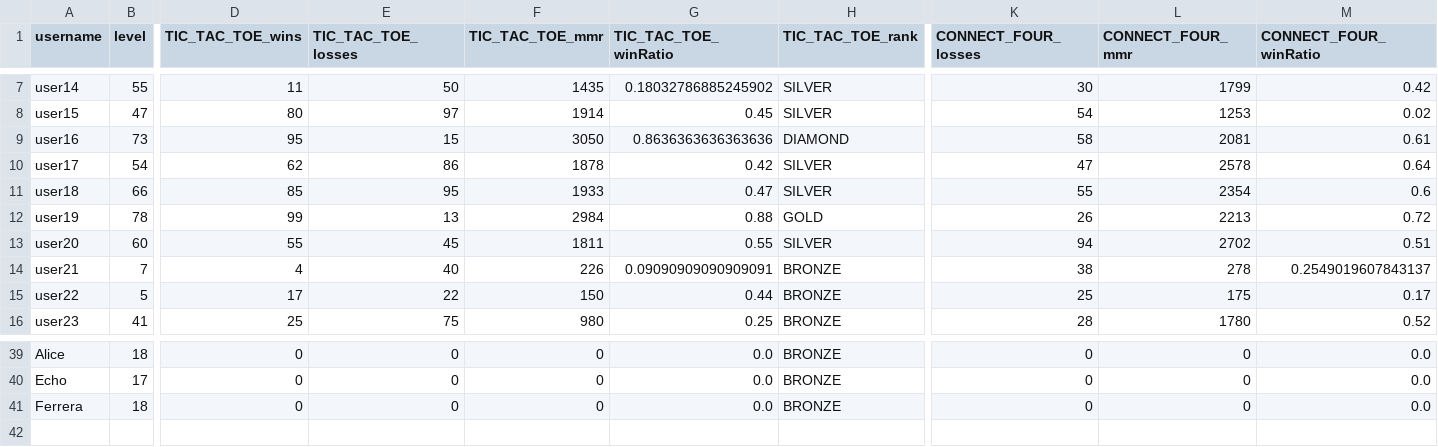
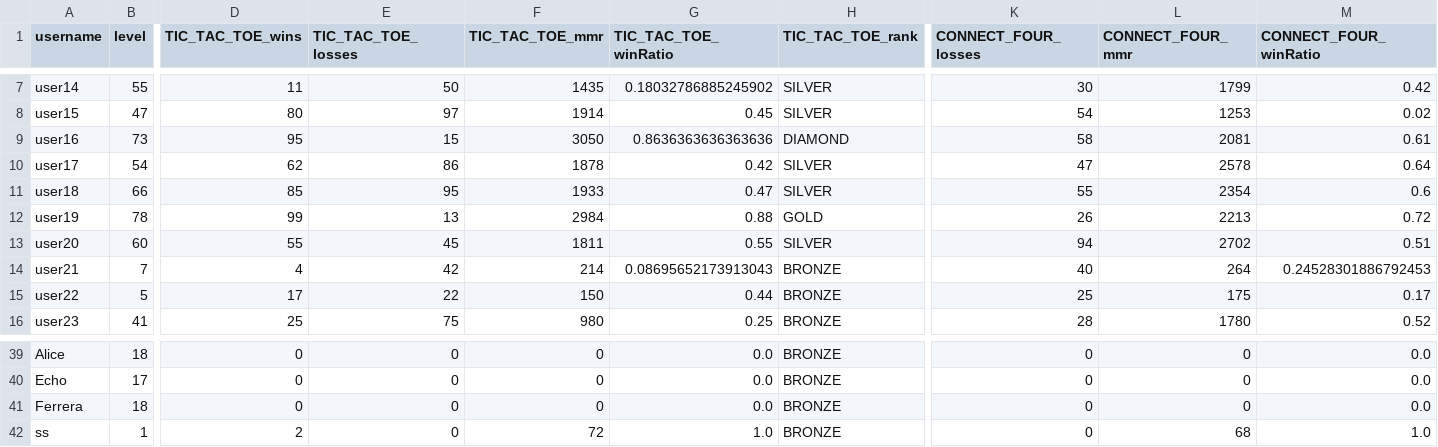
Before and after one commit to SarimEkram/Multiplayer-Board-platform, a CSV file: playerdata.csv, drawn as a sheet; only a part is shown, gaps mark what is left out; rows hold the shown columns only; the diff names each change by its address in the sheet, - before the commit and + after, or states it on an @@ line.

```diff
--- a/playerdata.csv
+++ b/playerdata.csv
-E14 (TIC_TAC_TOE_losses): 40
+E14 (TIC_TAC_TOE_losses): 42
-F14 (TIC_TAC_TOE_mmr): 226
+F14 (TIC_TAC_TOE_mmr): 214
-G14 (TIC_TAC_TOE_winRatio): 0.09090909090909091
+G14 (TIC_TAC_TOE_winRatio): 0.08695652173913043
-K14 (CONNECT_FOUR_losses): 38
+K14 (CONNECT_FOUR_losses): 40
-L14 (CONNECT_FOUR_mmr): 278
+L14 (CONNECT_FOUR_mmr): 264
-M14 (CONNECT_FOUR_winRatio): 0.2549019607843137
+M14 (CONNECT_FOUR_winRatio): 0.24528301886792453
+row 42: ss | 1 | 2 | 0 | 72 | 1.0 | BRONZE | 0 | 68 | 1.0
```
Also changed, not shown: userdata.csv.
